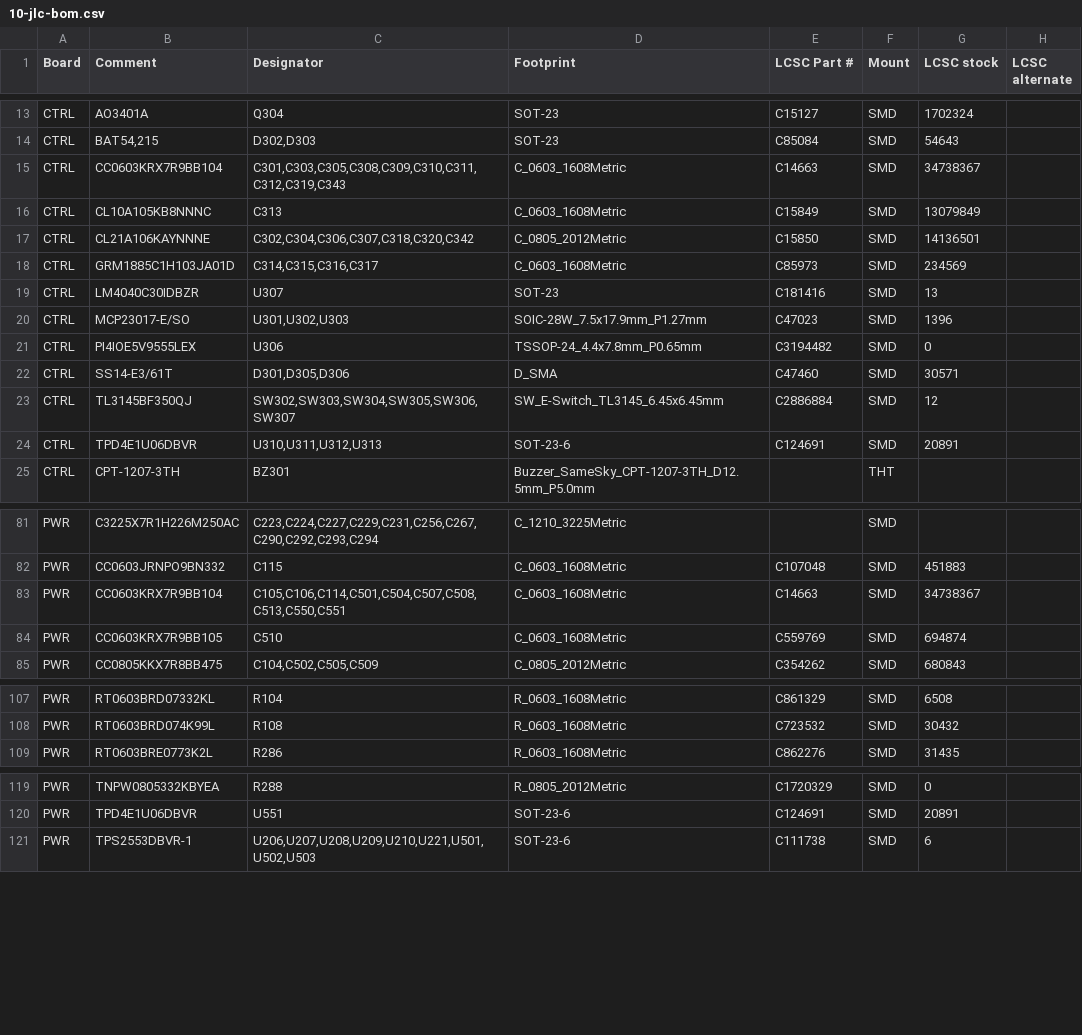
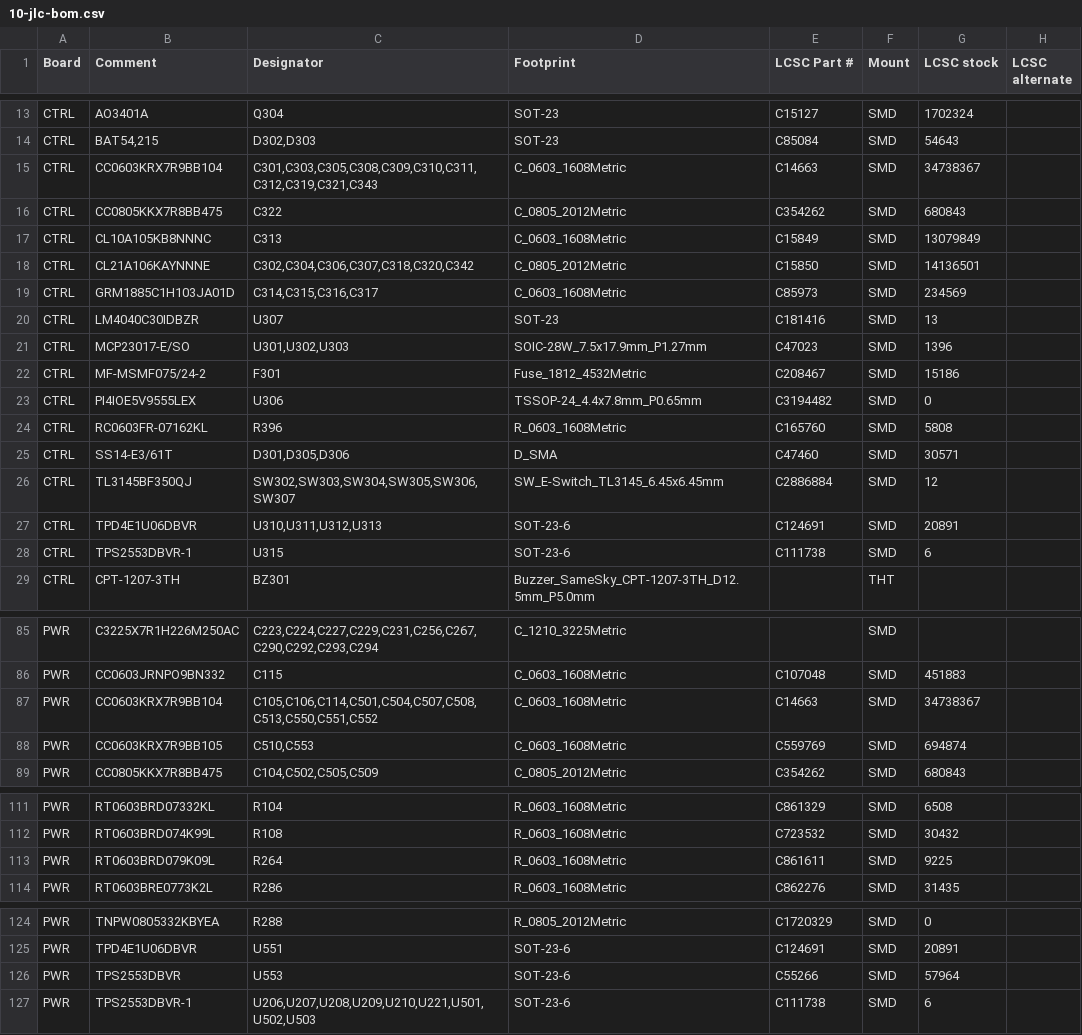
Before and after one commit to lizbeth307/lizbeth307, a CSV file: sat-receiver-audit/build/10-jlc-bom.csv, drawn as a sheet; only a part is shown, gaps mark what is left out; the diff covers the shown part only.

```diff
--- a/sat-receiver-audit/build/10-jlc-bom.csv
+++ b/sat-receiver-audit/build/10-jlc-bom.csv
@@ -14,3 +14,4 @@
 "CTRL","BAT54,215","D302,D303","SOT-23","C85084","SMD","54643",""
-"CTRL","CC0603KRX7R9BB104","C301,C303,C305,C308,C309,C310,C311,C312,C319,C343","C_0603_1608Metric","C14663","SMD","34738367",""
+"CTRL","CC0603KRX7R9BB104","C301,C303,C305,C308,C309,C310,C311,C312,C319,C321,C343","C_0603_1608Metric","C14663","SMD","34738367",""
+"CTRL","CC0805KKX7R8BB475","C322","C_0805_2012Metric","C354262","SMD","680843",""
 "CTRL","CL10A105KB8NNNC","C313","C_0603_1608Metric","C15849","SMD","13079849",""
@@ -20,3 +21,5 @@
 "CTRL","MCP23017-E/SO","U301,U302,U303","SOIC-28W_7.5x17.9mm_P1.27mm","C47023","SMD","1396",""
+"CTRL","MF-MSMF075/24-2","F301","Fuse_1812_4532Metric","C208467","SMD","15186",""
 "CTRL","PI4IOE5V9555LEX","U306","TSSOP-24_4.4x7.8mm_P0.65mm","C3194482","SMD","0",""
+"CTRL","RC0603FR-07162KL","R396","R_0603_1608Metric","C165760","SMD","5808",""
 "CTRL","SS14-E3/61T","D301,D305,D306","D_SMA","C47460","SMD","30571",""
@@ -24,2 +27,3 @@
 "CTRL","TPD4E1U06DBVR","U310,U311,U312,U313","SOT-23-6","C124691","SMD","20891",""
+"CTRL","TPS2553DBVR-1","U315","SOT-23-6","C111738","SMD","6",""
 "CTRL","CPT-1207-3TH","BZ301","Buzzer_SameSky_CPT-1207-3TH_D12.5mm_P5.0mm","","THT","",""
@@ -82,4 +86,4 @@
 "PWR","CC0603JRNPO9BN332","C115","C_0603_1608Metric","C107048","SMD","451883",""
-"PWR","CC0603KRX7R9BB104","C105,C106,C114,C501,C504,C507,C508,C513,C550,C551","C_0603_1608Metric","C14663","SMD","34738367",""
-"PWR","CC0603KRX7R9BB105","C510","C_0603_1608Metric","C559769","SMD","694874",""
+"PWR","CC0603KRX7R9BB104","C105,C106,C114,C501,C504,C507,C508,C513,C550,C551,C552","C_0603_1608Metric","C14663","SMD","34738367",""
+"PWR","CC0603KRX7R9BB105","C510,C553","C_0603_1608Metric","C559769","SMD","694874",""
 "PWR","CC0805KKX7R8BB475","C104,C502,C505,C509","C_0805_2012Metric","C354262","SMD","680843",""
@@ -108,2 +112,3 @@
 "PWR","RT0603BRD074K99L","R108","R_0603_1608Metric","C723532","SMD","30432",""
+"PWR","RT0603BRD079K09L","R264","R_0603_1608Metric","C861611","SMD","9225",""
 "PWR","RT0603BRE0773K2L","R286","R_0603_1608Metric","C862276","SMD","31435",""
@@ -120,2 +125,3 @@
 "PWR","TPD4E1U06DBVR","U551","SOT-23-6","C124691","SMD","20891",""
+"PWR","TPS2553DBVR","U553","SOT-23-6","C55266","SMD","57964",""
 "PWR","TPS2553DBVR-1","U206,U207,U208,U209,U210,U221,U501,U502,U503","SOT-23-6","C111738","SMD","6",""
```
Also changed, not shown: 3 edited cells elsewhere in this file, sat-receiver-audit/build/10-zakupivlia.csv, 23 other files.
